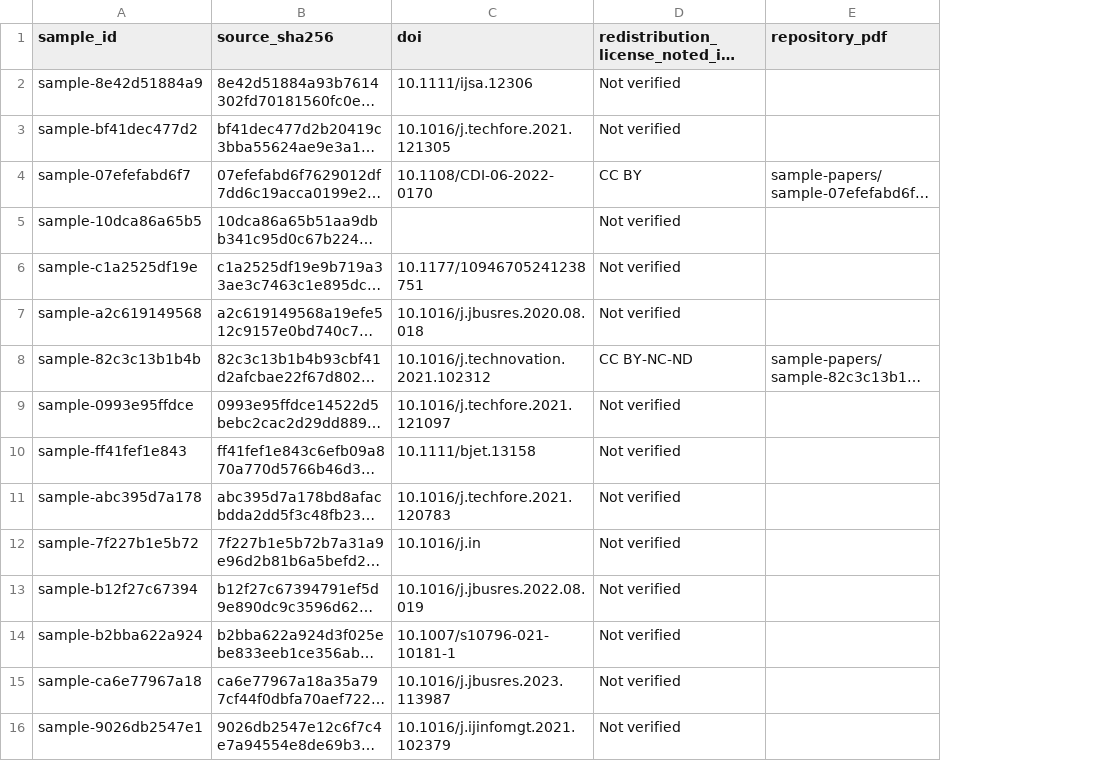
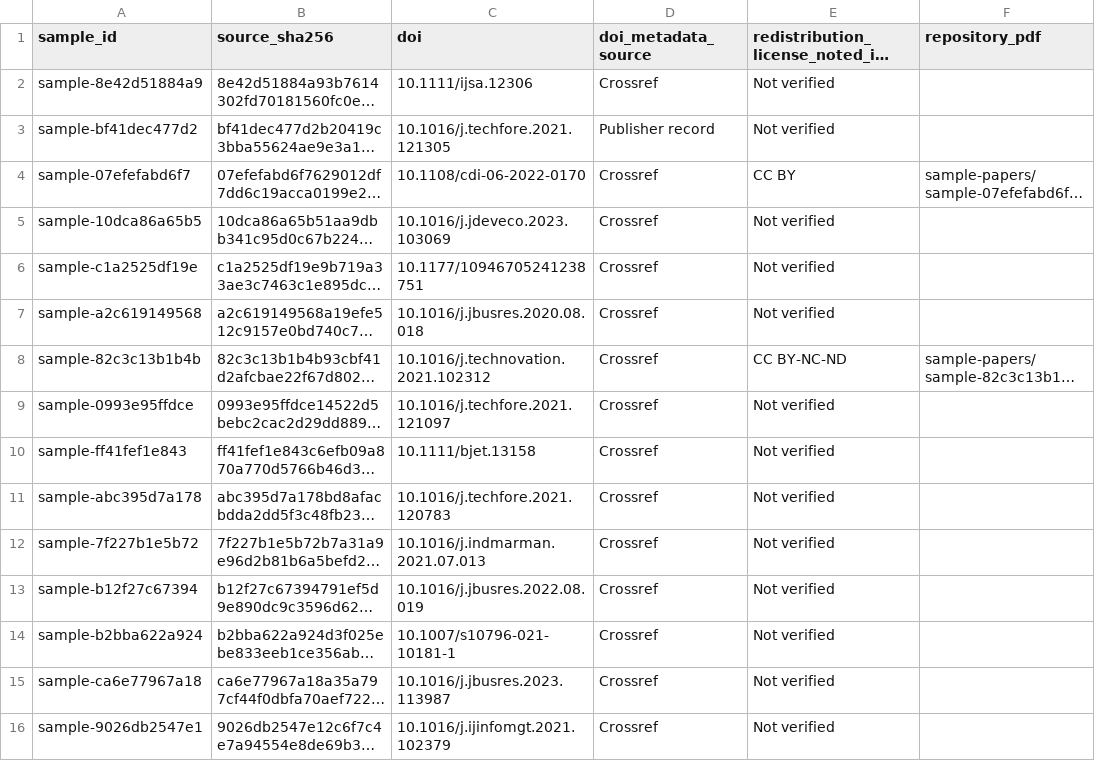
Before and after one commit to yixiu-lab/paper-eval, a CSV file: 04-data/sample-paper-index.csv, drawn as a sheet; only a part is shown; long unchanged cells end in …; the diff covers the shown part only; the diff names each change by its address in the sheet, - before the commit and + after, or states it on an @@ line.

Commit message:
Clarify and verify released data materials

```diff
--- a/04-data/sample-paper-index.csv
+++ b/04-data/sample-paper-index.csv
+column D (doi_metadata_source), rows 2-16: Crossref | Publisher record | Crossref | Crossref | Crossref | Crossref | Crossref | Crossref | Crossref | Crossref | Crossref | Crossref | Crossref | Crossref | Crossref
-C4 (doi): 10.1108/CDI-06-2022-0170
+C4 (doi): 10.1108/cdi-06-2022-0170
-C5 (doi): (empty)
+C5 (doi): 10.1016/j.jdeveco.2023.103069
-C12 (doi): 10.1016/j.in
+C12 (doi): 10.1016/j.indmarman.2021.07.013
```
Also changed, not shown: 41 edited cells elsewhere in this file, 4 other files.
